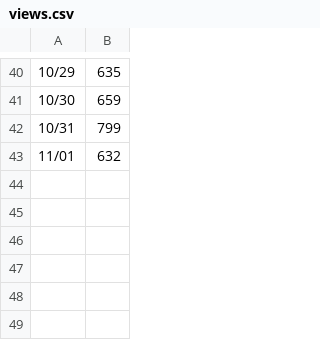
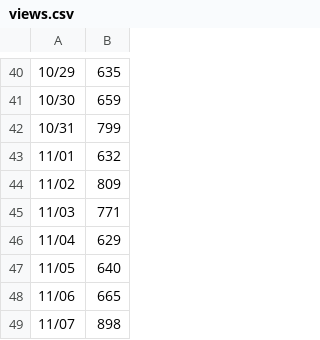
Before and after one commit to github/copilot-app-for-beginners, a CSV file: .github/views.csv, drawn as a sheet; only a part is shown, gaps mark what is left out; the diff names each change by its address in the sheet, - before the commit and + after, or states it on an @@ line.

```diff
--- a/.github/views.csv
+++ b/.github/views.csv
+row 44: 11/02 | 809
+row 45: 11/03 | 771
+row 46: 11/04 | 629
+row 47: 11/05 | 640
+row 48: 11/06 | 665
+row 49: 11/07 | 898
```
Also changed, not shown: .github/uvs.csv.
